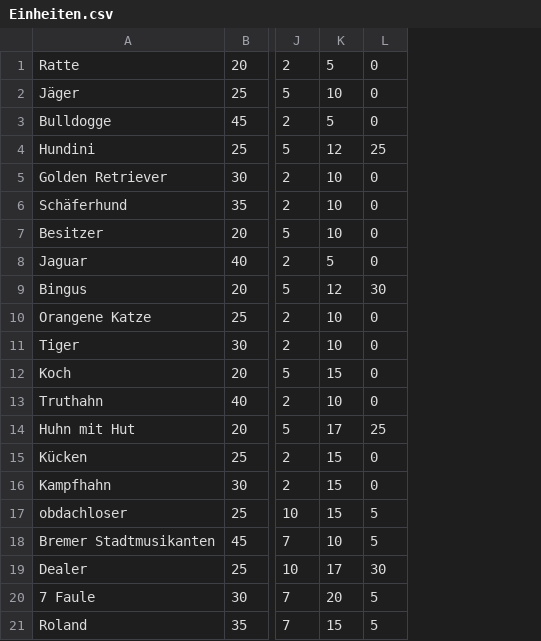
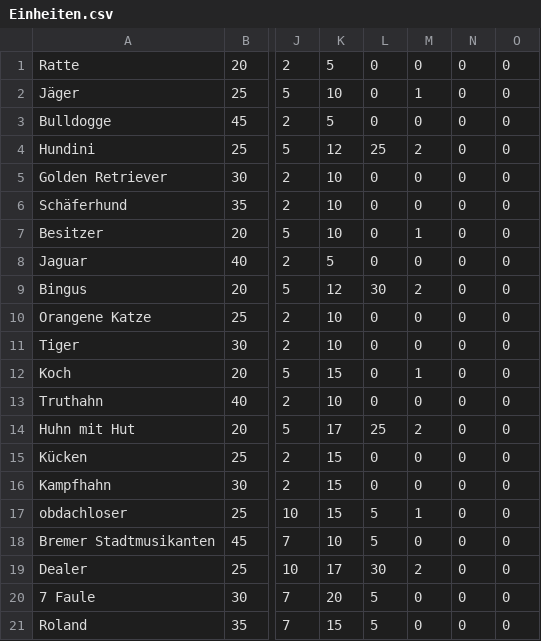
Before and after one commit to Banana-Fruit/bremerStadtmusikanten, a CSV file: src/resources/Einheiten.csv, drawn as a sheet; only a part is shown, gaps mark what is left out; the diff names each change by its address in the sheet, - before the commit and + after, or states it on an @@ line.

Commit message:
Angriffe erstellen, mehr attribute für einheiten definiert (posX,posY,myAttack),

```diff
--- a/src/resources/Einheiten.csv
+++ b/src/resources/Einheiten.csv
+column M, rows 1-21: 0 | 1 | 0 | 2 | 0 | 0 | 1 | 0 | 2 | 0 | 0 | 1 | 0 | 2 | 0 | 0 | 1 | 0 | 2 | 0 | 0
+column N, rows 1-21: all 0
+column O, rows 1-21: all 0
```
Also changed, not shown: 4 other files.
